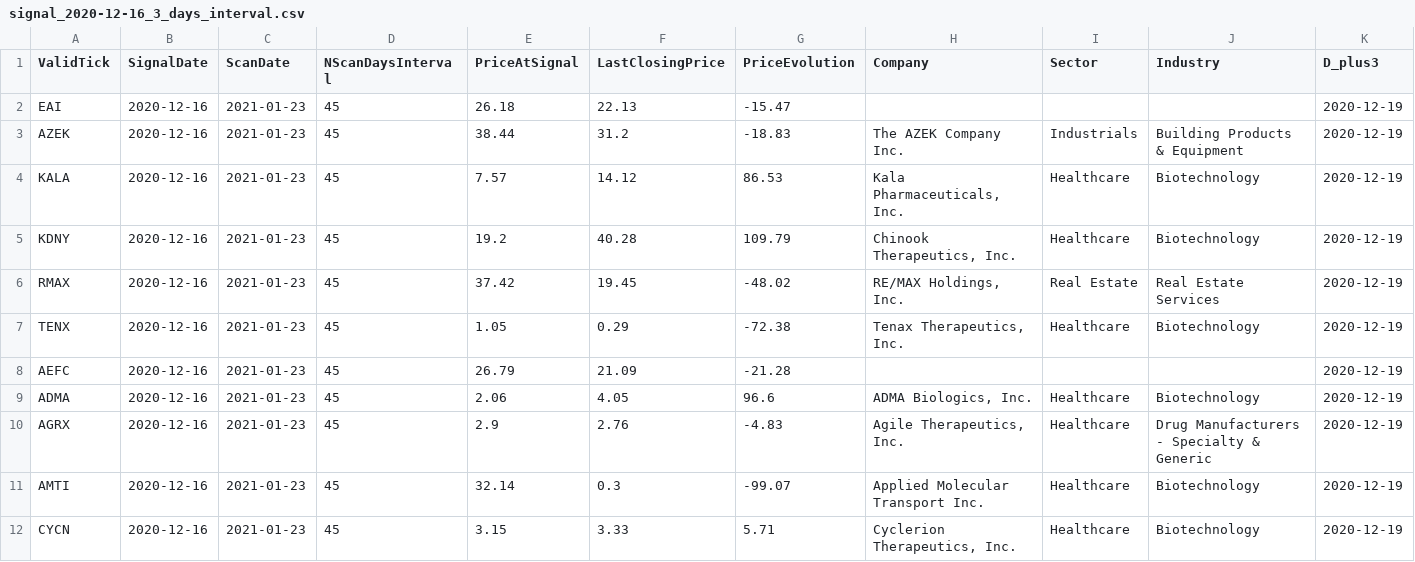
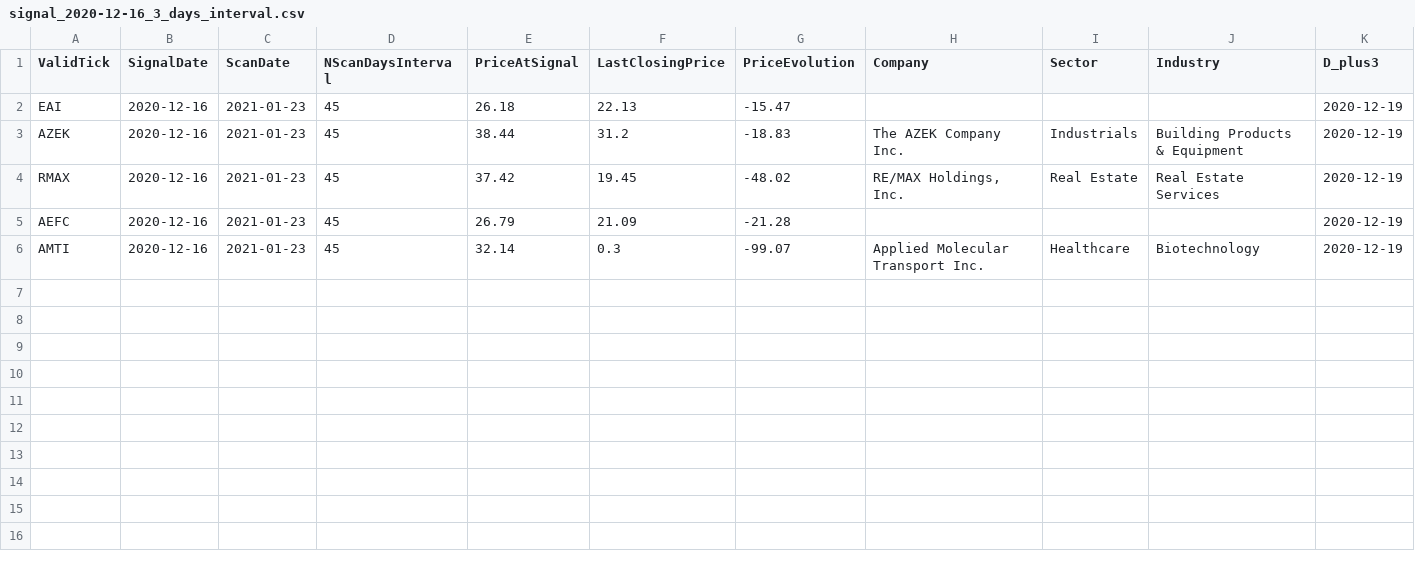
Before and after one commit to alexnesov/DevOps-FP, a CSV file: DataWrangling/output/2020-12-16/signal_2020-12-16_3_days_interval.csv, drawn as a sheet; only a part is shown; rows hold the shown columns only; the diff names each change by its address in the sheet, - before the commit and + after, or states it on an @@ line.

```diff
--- a/DataWrangling/output/2020-12-16/signal_2020-12-16_3_days_interval.csv
+++ b/DataWrangling/output/2020-12-16/signal_2020-12-16_3_days_interval.csv
-row 4: KALA | 2020-12-16 | 2021-01-23 | 45 | 7.57 | 14.12 | 86.53 | Kala Pharmaceuticals, Inc. | Healthcare | Biotechnology | 2020-12-19
-row 5: KDNY | 2020-12-16 | 2021-01-23 | 45 | 19.2 | 40.28 | 109.79 | Chinook Therapeutics, Inc. | Healthcare | Biotechnology | 2020-12-19
-row 7: TENX | 2020-12-16 | 2021-01-23 | 45 | 1.05 | 0.29 | -72.38 | Tenax Therapeutics, Inc. | Healthcare | Biotechnology | 2020-12-19
-row 9: ADMA | 2020-12-16 | 2021-01-23 | 45 | 2.06 | 4.05 | 96.6 | ADMA Biologics, Inc. | Healthcare | Biotechnology | 2020-12-19
-row 10: AGRX | 2020-12-16 | 2021-01-23 | 45 | 2.9 | 2.76 | -4.83 | Agile Therapeutics, Inc. | Healthcare | Drug Manufacturers - Specialty & Generic | 2020-12-19
-row 12: CYCN | 2020-12-16 | 2021-01-23 | 45 | 3.15 | 3.33 | 5.71 | Cyclerion Therapeutics, Inc. | Healthcare | Biotechnology | 2020-12-19
```
Also changed, not shown: 3 other files.
